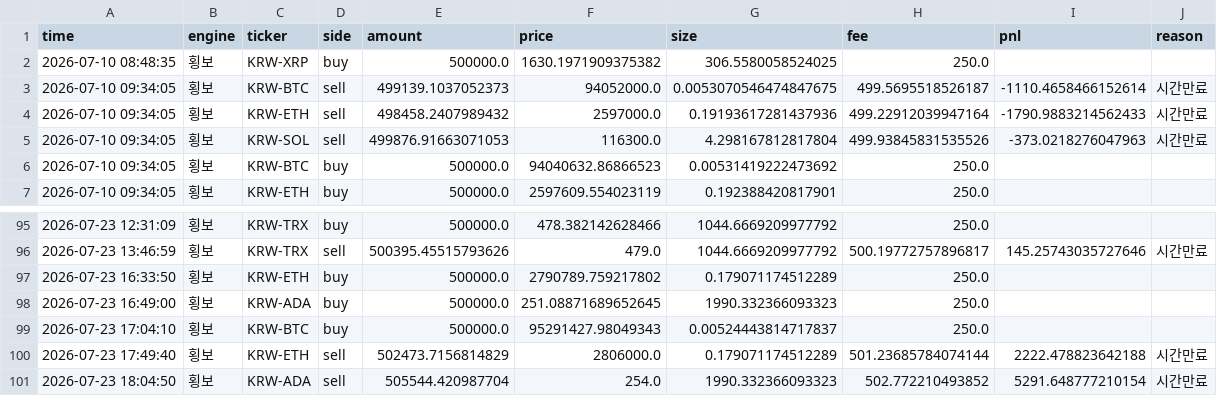
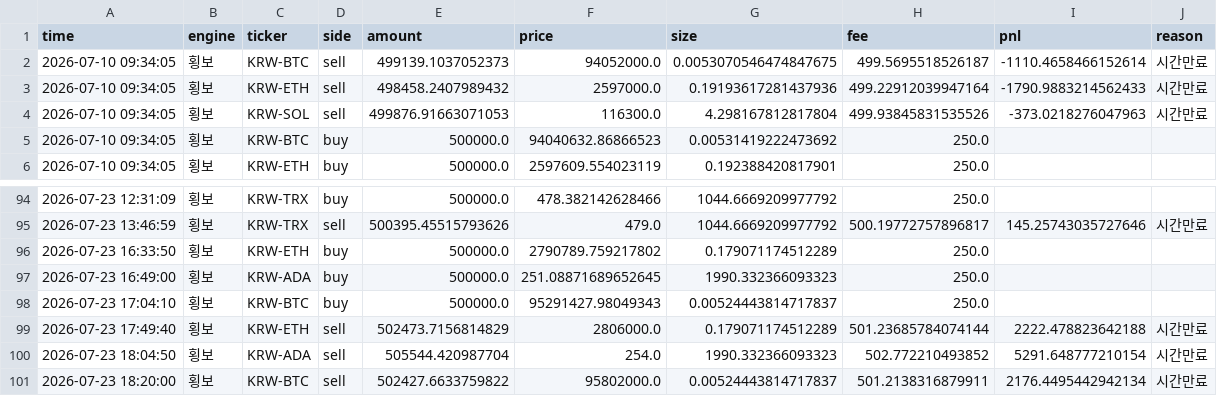
Before and after one commit to reoh97/SuperPro, a CSV file: reports/trades.csv, drawn as a sheet; only a part is shown, gaps mark what is left out.

```diff
--- a/reports/trades.csv
+++ b/reports/trades.csv
@@ -1,3 +1,2 @@
 time,engine,ticker,side,amount,price,size,fee,pnl,reason
-2026-07-10 08:48:35,횡보,KRW-XRP,buy,500000.0,1630.1971909375382,306.5580058524025,250.0,,
 2026-07-10 09:34:05,횡보,KRW-BTC,sell,499139.1037052373,94052000.0,0.0053070546474847675,499.5695518526187,-1110.4658466152614,시간만료
@@ -101 +100,2 @@ time,engine,ticker,side,amount,price,size,fee,pnl,reason
 2026-07-23 18:04:50,횡보,KRW-ADA,sell,505544.420987704,254.0,1990.332366093323,502.772210493852,5291.648777210154,시간만료
+2026-07-23 18:20:00,횡보,KRW-BTC,sell,502427.6633759822,95802000.0,0.00524443814717837,501.2138316879911,2176.4495442942134,시간만료
```
Also changed, not shown: 1 other file.
